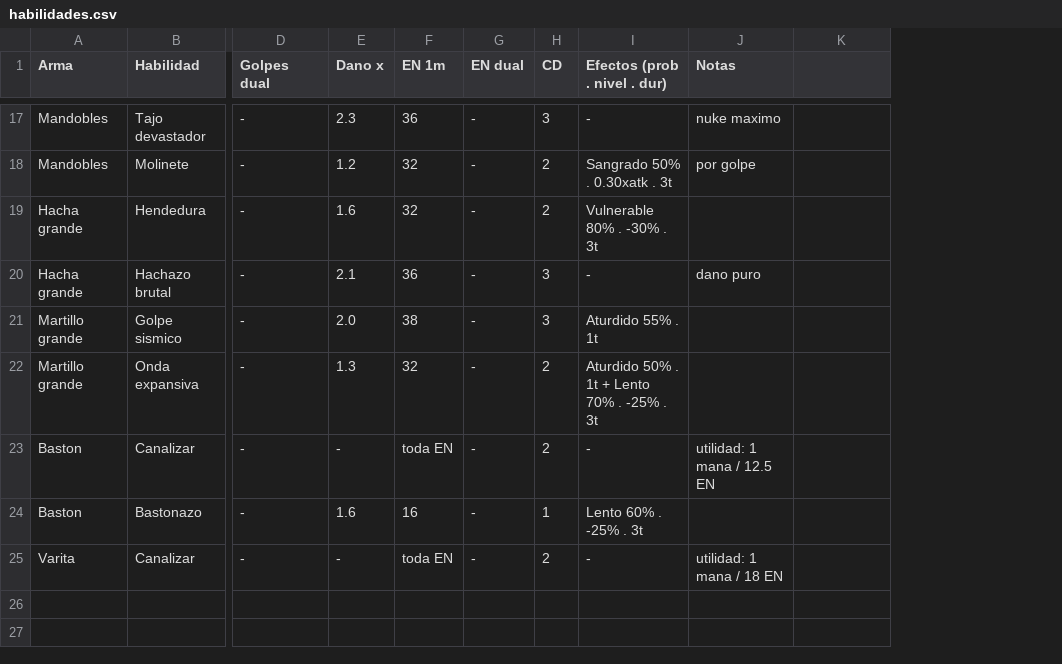
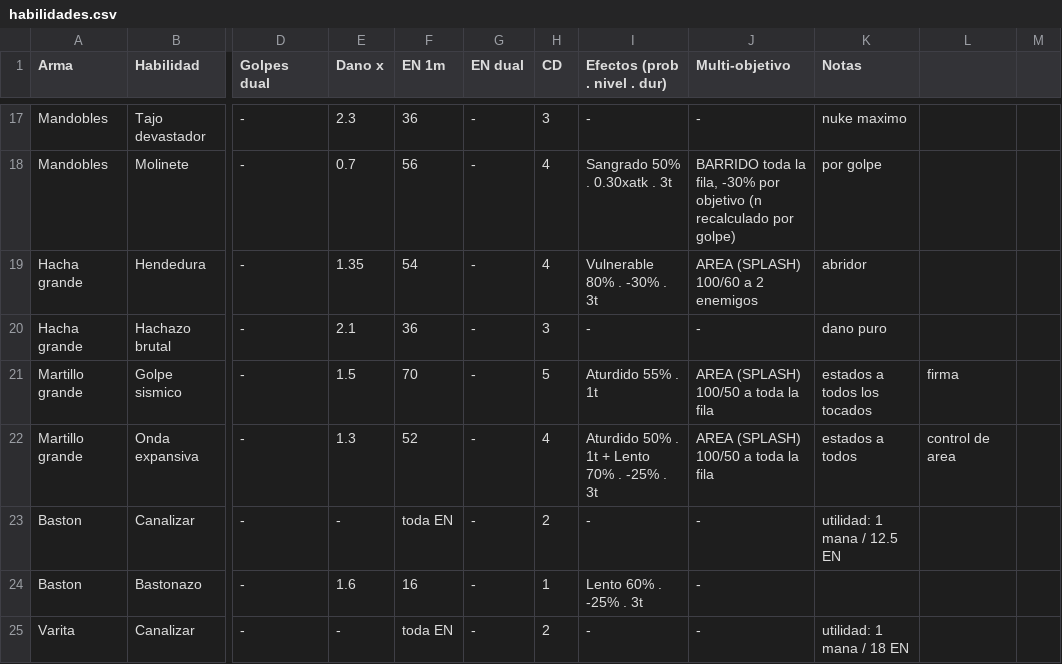
Before and after one commit to FurrionHD/prototipo-rpg-mazmorras, a CSV file: balance/habilidades.csv, drawn as a sheet; only a part is shown, gaps mark what is left out; addresses are those after the commit; the diff covers the shown part only; the diff names each change by its address in the sheet, - before the commit and + after, or states it on an @@ line.

```diff
--- a/balance/habilidades.csv
+++ b/balance/habilidades.csv
+column J (Multi-objetivo), rows 17-25: - | BARRIDO toda la fila, -30% por objetivo (n recalculado por golpe) | AREA (SPLASH) 100/60 a 2 enemigos | - | AREA (SPLASH) 100/50 a toda la fila | AREA (SPLASH) 100/50 a toda la fila | - | - | -
+column M, empty
-E18 (Dano x): 1.2
+E18 (Dano x): 0.7
-F18 (EN 1m): 32
+F18 (EN 1m): 56
-H18:H19 (CD): 2
+H18:H19 (CD): 4
-E19 (Dano x): 1.6
+E19 (Dano x): 1.35
-F19 (EN 1m): 32
+F19 (EN 1m): 54
-K19 (Notas): (empty)
+K19 (Notas): abridor
-E21 (Dano x): 2.0
+E21 (Dano x): 1.5
-F21 (EN 1m): 38
+F21 (EN 1m): 70
-H21 (CD): 3
+H21 (CD): 5
-K21 (Notas): (empty)
+K21 (Notas): estados a todos los tocados
-L21: (empty)
+L21: firma
-F22 (EN 1m): 32
+F22 (EN 1m): 52
-H22 (CD): 2
+H22 (CD): 4
-K22 (Notas): (empty)
+K22 (Notas): estados a todos
-L22: (empty)
+L22: control de area
```
Also changed, not shown: 32 edited cells elsewhere in this file, 14 other files.
